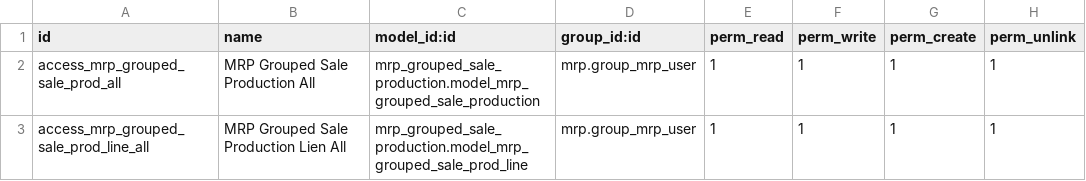
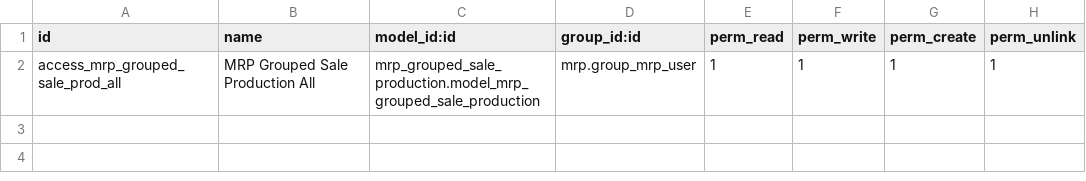
Before and after one commit to grap/grap-odoo-custom, a CSV file: mrp_grouped_sale_production/security/ir.model.access.csv, drawn as a sheet.

Commit message:
[FIX] stuffs and [ADD] translation

```diff
--- a/mrp_grouped_sale_production/security/ir.model.access.csv
+++ b/mrp_grouped_sale_production/security/ir.model.access.csv
@@ -2,2 +2 @@ id,name,model_id:id,group_id:id,perm_read,perm_write,perm_create,perm_unlink
 access_mrp_grouped_sale_prod_all,MRP Grouped Sale Production All,mrp_grouped_sale_production.model_mrp_grouped_sale_production,mrp.group_mrp_user,1,1,1,1
-access_mrp_grouped_sale_prod_line_all,MRP Grouped Sale Production Lien All,mrp_grouped_sale_production.model_mrp_grouped_sale_prod_line,mrp.group_mrp_user,1,1,1,1
```
Also changed, not shown: 6 other files.
